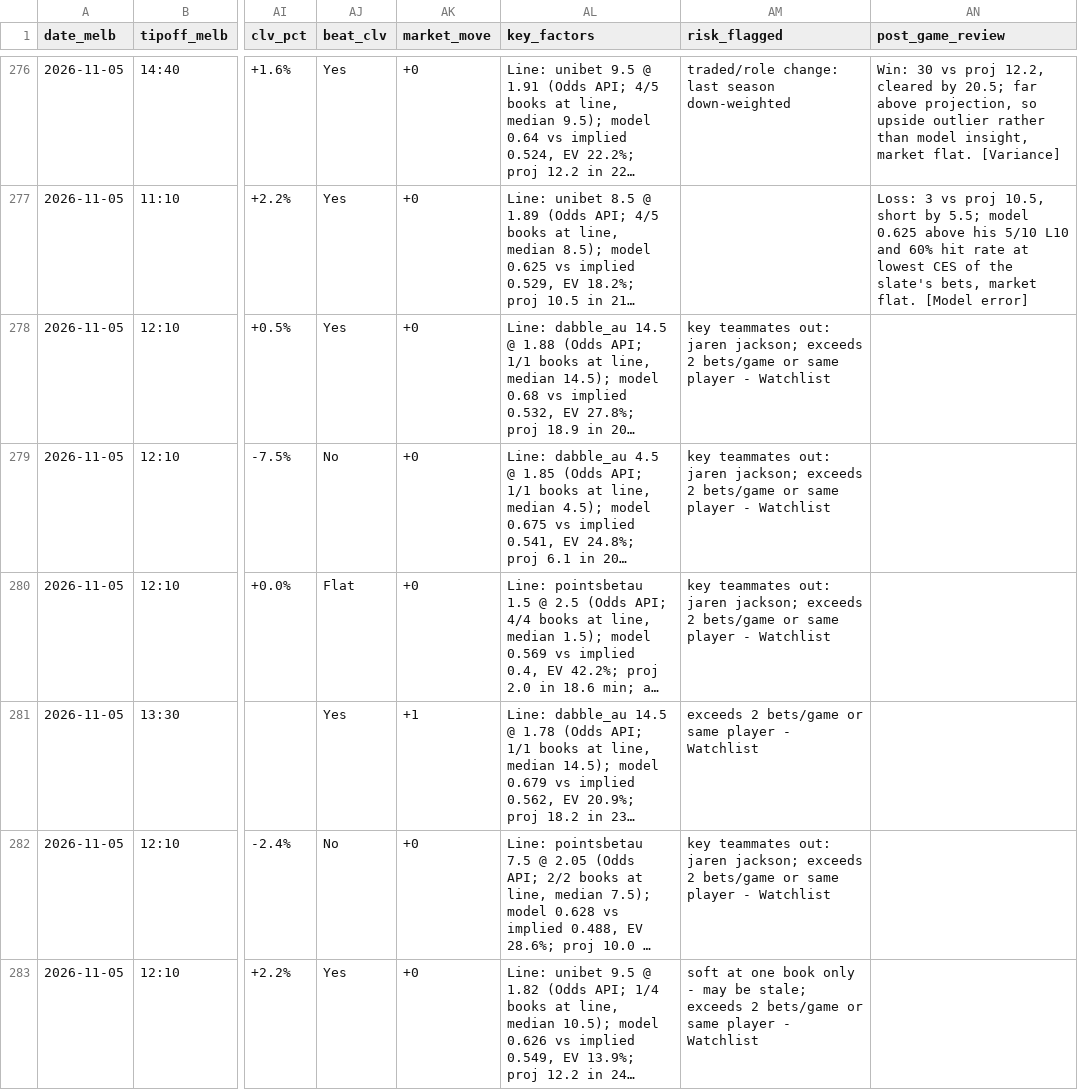
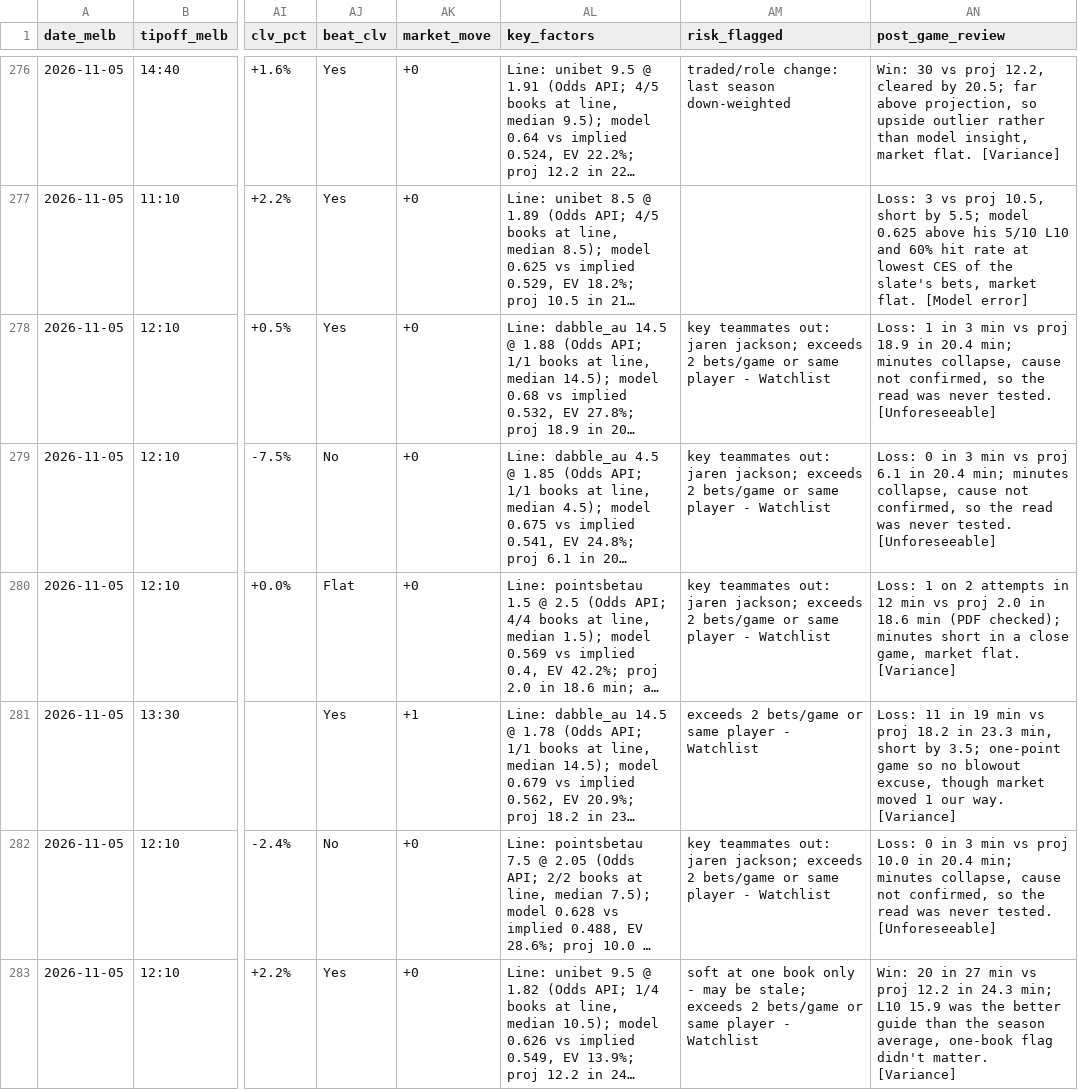
Before and after one commit to darcyedmiston/nba-odds, a CSV file: model/picks_log.csv, drawn as a sheet; only a part is shown, gaps mark what is left out; long unchanged cells end in …; the diff covers the shown part only; the diff names each change by its address in the sheet, - before the commit and + after, or states it on an @@ line.

```diff
--- a/model/picks_log.csv
+++ b/model/picks_log.csv
-AN278 (post_game_review): (empty)
+AN278 (post_game_review): Loss: 1 in 3 min vs proj 18.9 in 20.4 min; minutes collapse, cause not confirmed, so the read was never tested. [Unforeseeable]
-AN279 (post_game_review): (empty)
+AN279 (post_game_review): Loss: 0 in 3 min vs proj 6.1 in 20.4 min; minutes collapse, cause not confirmed, so the read was never tested. [Unforeseeable]
-AN280 (post_game_review): (empty)
+AN280 (post_game_review): Loss: 1 on 2 attempts in 12 min vs proj 2.0 in 18.6 min (PDF checked); minutes short in a close game, market flat. [Variance]
-AN281 (post_game_review): (empty)
+AN281 (post_game_review): Loss: 11 in 19 min vs proj 18.2 in 23.3 min, short by 3.5; one-point game so no blowout excuse, though market moved 1 our way. [Variance]
-AN282 (post_game_review): (empty)
+AN282 (post_game_review): Loss: 0 in 3 min vs proj 10.0 in 20.4 min; minutes collapse, cause not confirmed, so the read was never tested. [Unforeseeable]
-AN283 (post_game_review): (empty)
+AN283 (post_game_review): Win: 20 in 27 min vs proj 12.2 in 24.3 min; L10 15.9 was the better guide than the season average, one-book flag didn't matter. [Variance]
```
Also changed, not shown: 33 edited cells elsewhere in this file.
